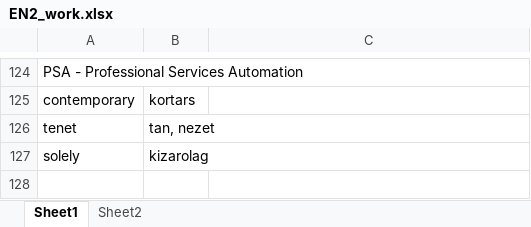
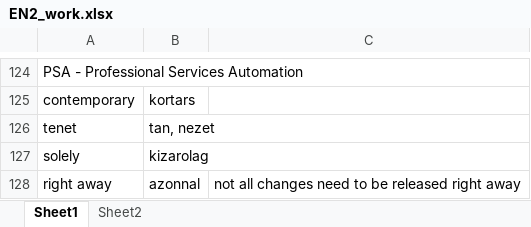
Before and after one commit to T1bzt/docs, an Excel workbook: 04-English/EN2_work.xlsx, sheet Sheet1, drawn as a sheet; only a part is shown, gaps mark what is left out; values as stored, in another font and other column widths than the file's, no borders; the diff names each change by its address in the sheet, - before the commit and + after, or states it on an @@ line.

```diff
--- a/04-English/EN2_work.xlsx (sheet Sheet1)
+++ b/04-English/EN2_work.xlsx (sheet Sheet1)
+row 128: right away | azonnal | not all changes need to be released right away
```
Also changed, not shown: 05-German/DE_work.xlsx, 4 other files.
